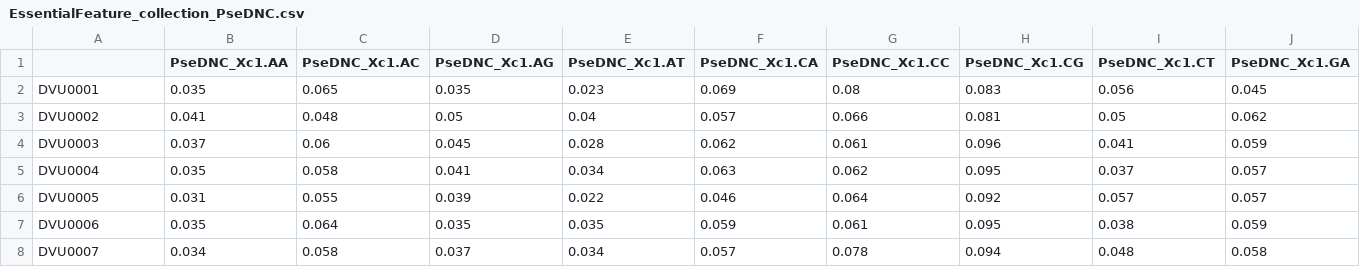
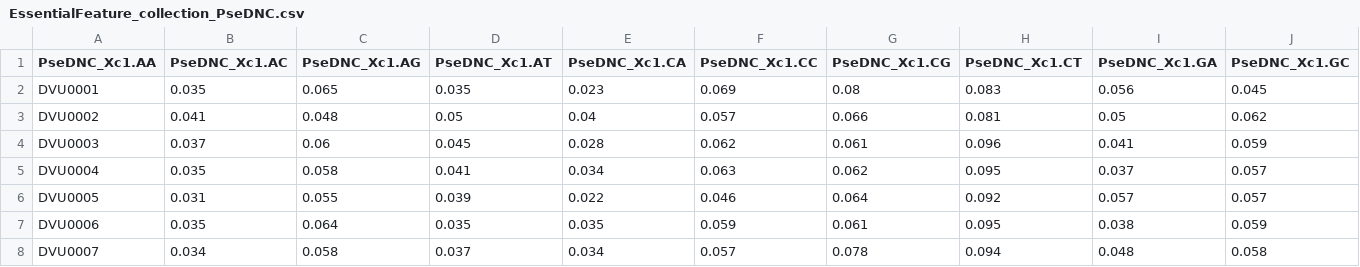
Before and after one commit to thierrynems/modelSRB, a CSV file: EssentialFeature_collection_PseDNC.csv, drawn as a sheet; only a part is shown; the diff covers the shown part only; the diff names each change by its address in the sheet, - before the commit and + after, or states it on an @@ line.

```diff
--- a/EssentialFeature_collection_PseDNC.csv
+++ b/EssentialFeature_collection_PseDNC.csv
-A1: (empty)
+A1: PseDNC_Xc1.AA
-B1: PseDNC_Xc1.AA
+B1: PseDNC_Xc1.AC
-C1: PseDNC_Xc1.AC
+C1: PseDNC_Xc1.AG
-D1: PseDNC_Xc1.AG
+D1: PseDNC_Xc1.AT
-E1: PseDNC_Xc1.AT
+E1: PseDNC_Xc1.CA
-F1: PseDNC_Xc1.CA
+F1: PseDNC_Xc1.CC
-G1: PseDNC_Xc1.CC
+G1: PseDNC_Xc1.CG
-H1: PseDNC_Xc1.CG
+H1: PseDNC_Xc1.CT
-I1: PseDNC_Xc1.CT
+I1: PseDNC_Xc1.GA
-J1: PseDNC_Xc1.GA
+J1: PseDNC_Xc1.GC
```
Also changed, not shown: 10 edited cells elsewhere in this file, EssentialFeature_collection_Codon.csv, EssentialFeature_collection_DACC.csv, 10 other files.
